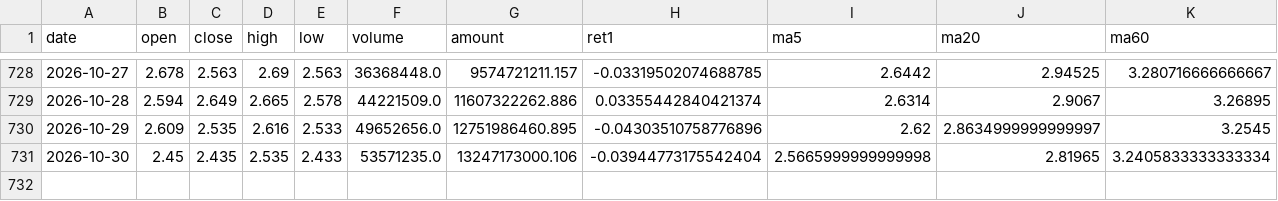
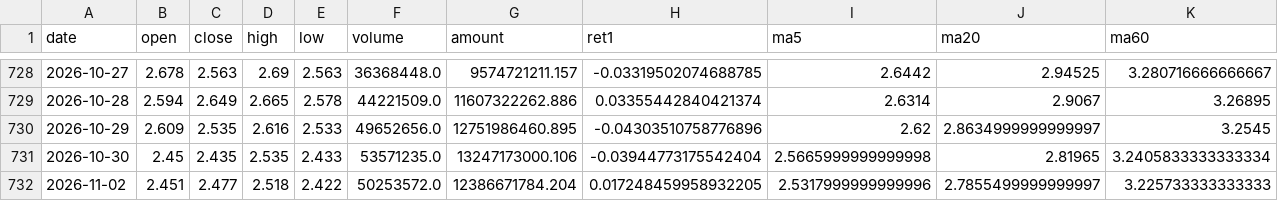
Before and after one commit to bonarealm/etf-dashboard, a CSV file: data/159915.csv, drawn as a sheet; only a part is shown, gaps mark what is left out; rows hold the shown columns only; the diff names each change by its address in the sheet, - before the commit and + after, or states it on an @@ line.

```diff
--- a/data/159915.csv
+++ b/data/159915.csv
+row 732: 2026-11-02 | 2.451 | 2.477 | 2.518 | 2.422 | 50253572.0 | 12386671784.204 | 0.017248459958932205 | 2.5317999999999996 | 2.7855499999999997 | 3.225733333333333
```
Also changed, not shown: data/159919.csv, data/511010.csv, 23 other files.
